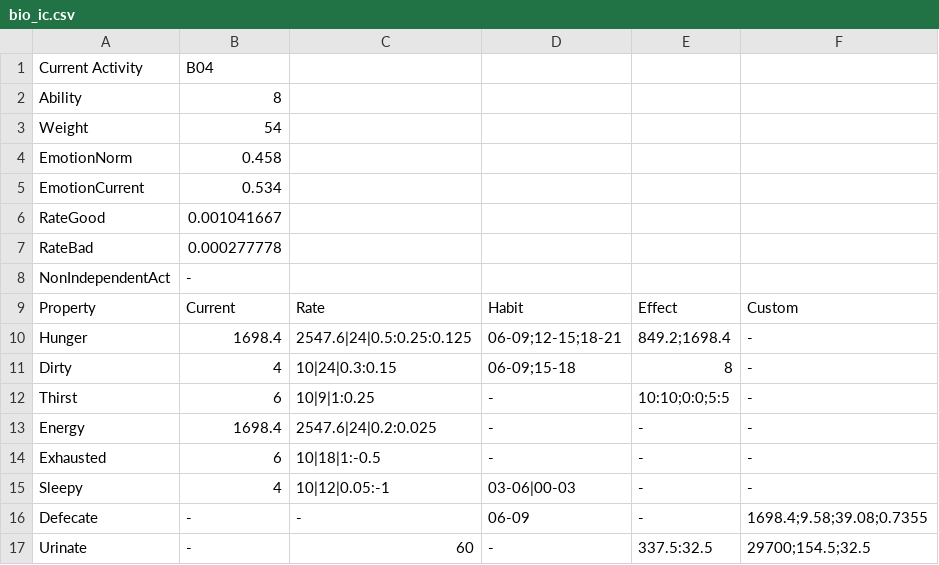
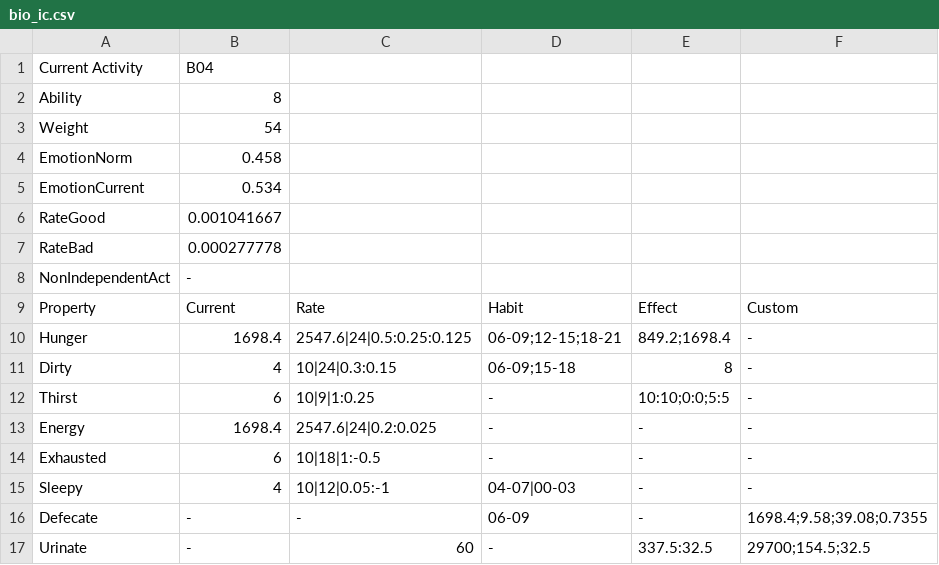
Before and after one commit to jackthezipper/homesimulation, a CSV file: res/adit/agen01/bio_ic.csv, drawn as a sheet.

```diff
--- a/res/adit/agen01/bio_ic.csv
+++ b/res/adit/agen01/bio_ic.csv
@@ -14,3 +14,3 @@ Energy,1698.4,2547.6|24|0.2:0.025,-,-,-
 Exhausted,6,10|18|1:-0.5,-,-,-
-Sleepy,4,10|12|0.05:-1,03-06|00-03,-,-
+Sleepy,4,10|12|0.05:-1,04-07|00-03,-,-
 Defecate,-,-,06-09,-,1698.4;9.58;39.08;0.7355
```
Also changed, not shown: 22 other files.
